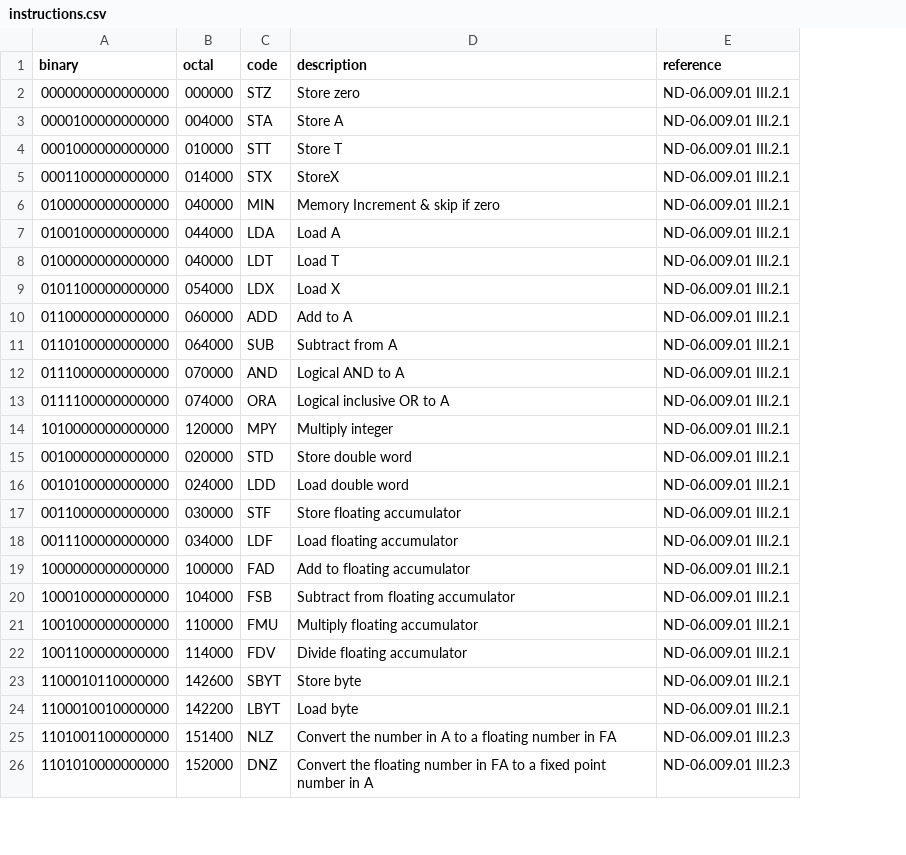
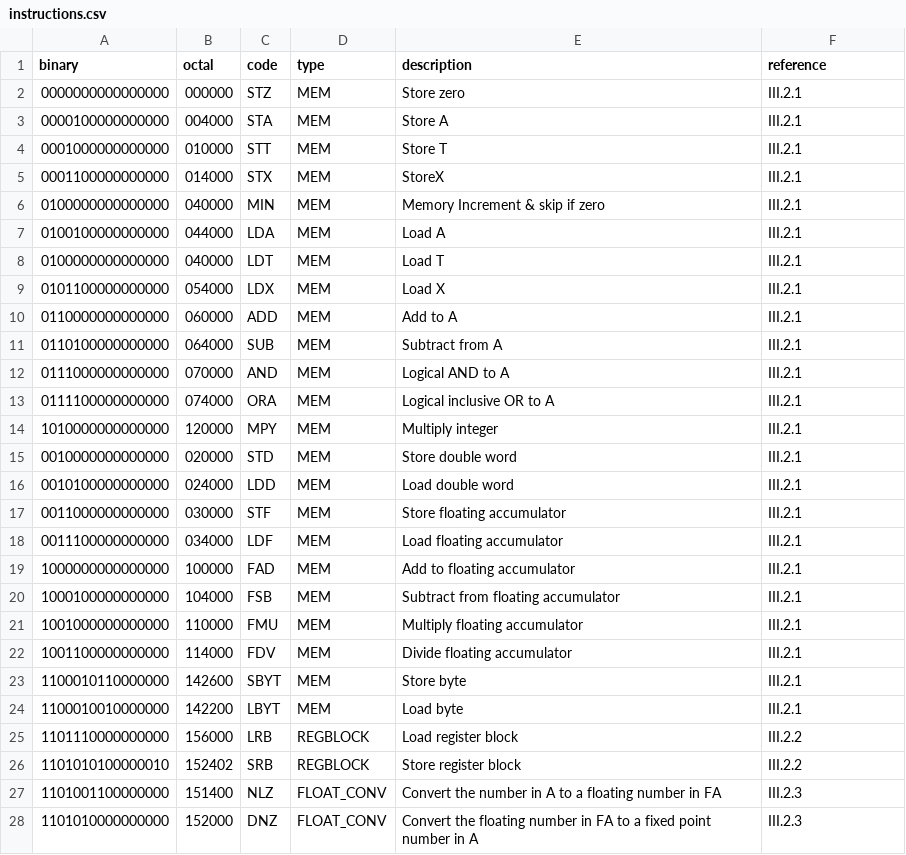
Before and after one commit to albertaillet/nord-10, a CSV file: instructions.csv, drawn as a sheet; only a part is shown; addresses are those after the commit; the diff covers the shown part only; the diff names each change by its address in the sheet, - before the commit and + after, or states it on an @@ line.

Commit message:
added instructions type to csv and shortened reference col values

```diff
--- a/instructions.csv
+++ b/instructions.csv
+column D (type), rows 2-24: all MEM; rows 27-28: FLOAT_CONV | FLOAT_CONV
-F2:F24 (reference): ND-06.009.01 III.2.1
+F2:F24 (reference): III.2.1
+row 25: 1101110000000000 | 156000 | LRB | REGBLOCK | Load register block | III.2.2
+row 26: 1101010100000010 | 152402 | SRB | REGBLOCK | Store register block | III.2.2
-F27:F28 (reference): ND-06.009.01 III.2.3
+F27:F28 (reference): III.2.3
```
Also changed, not shown: 69 edited cells elsewhere in this file.
